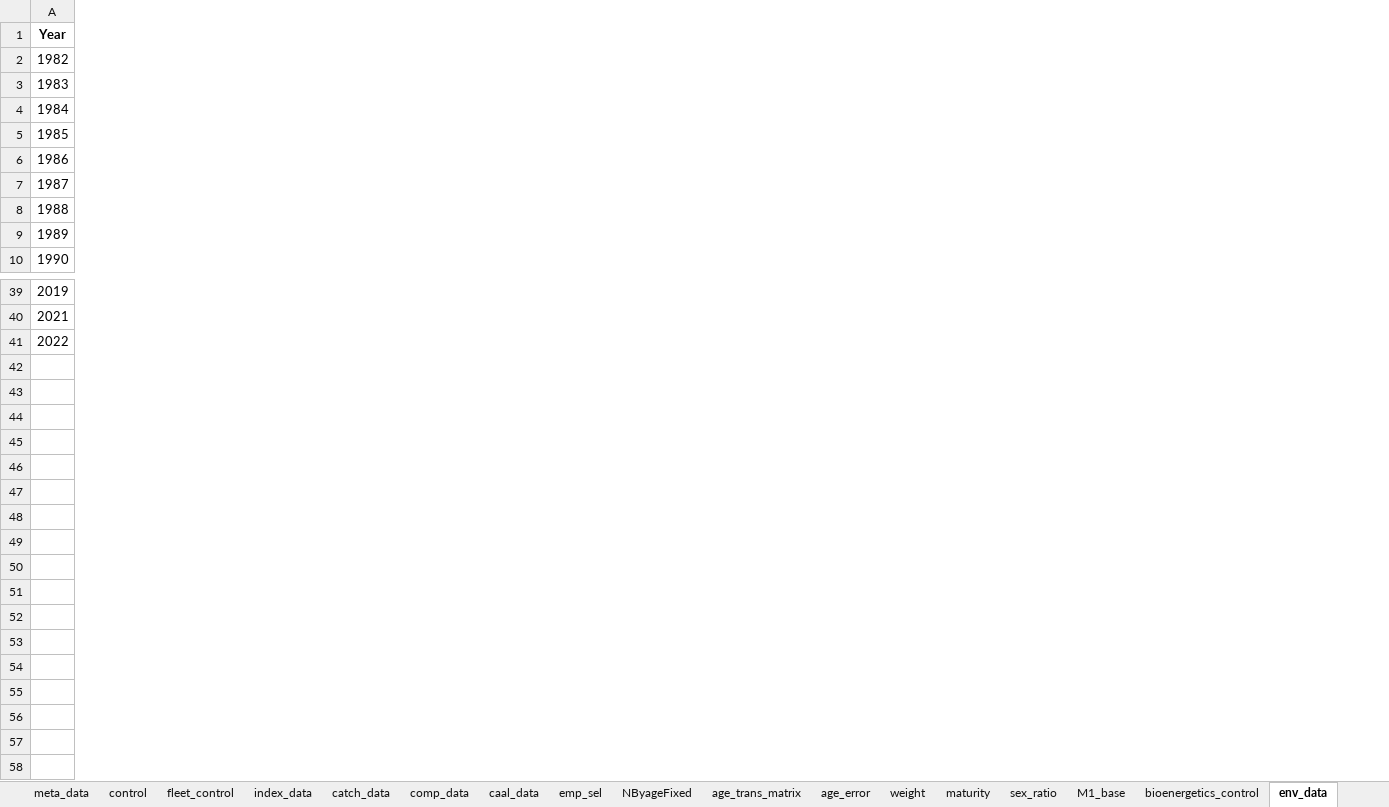
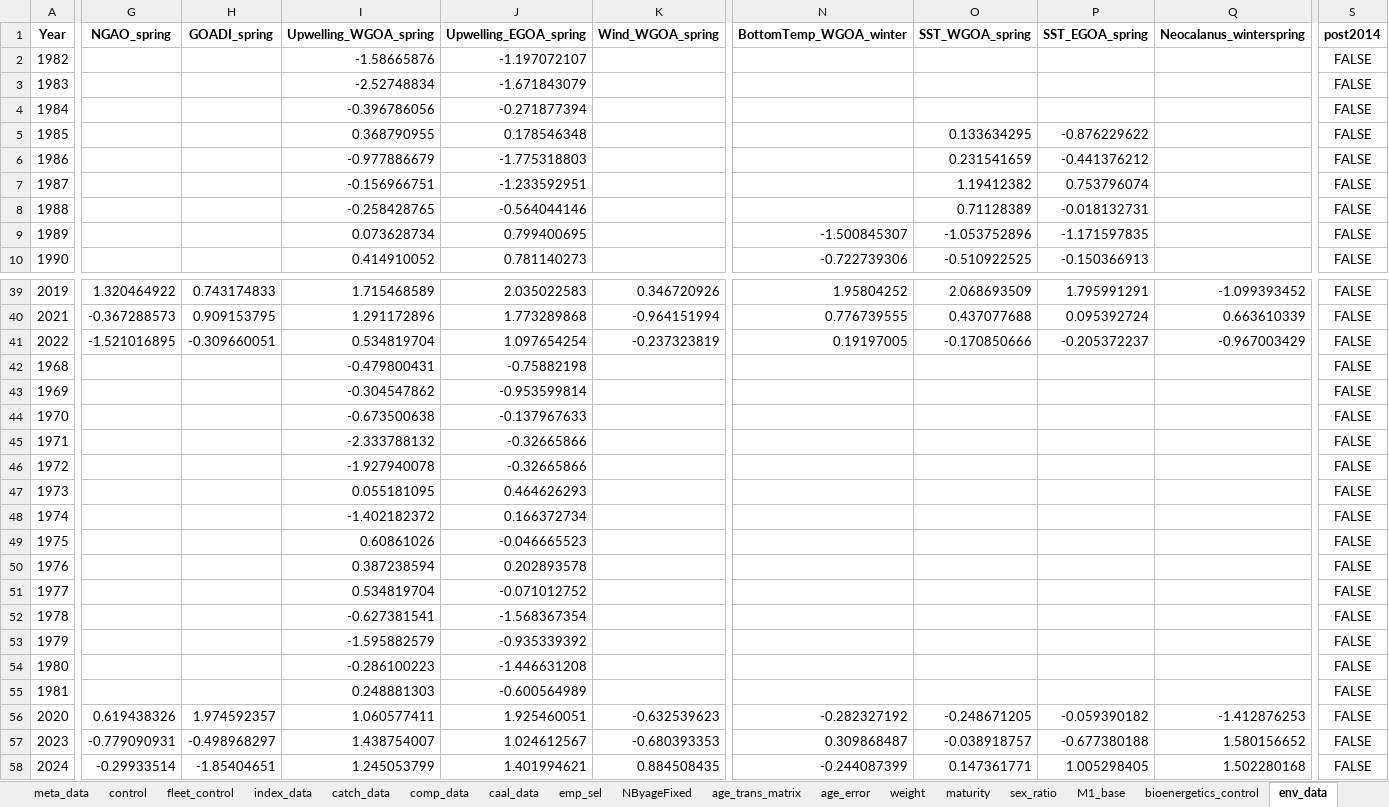
Before and after one commit to grantdadams/GOA_circlulation_study, an Excel workbook: Data/2024_GOA_northern_rockfish.xlsx, sheet env_data, drawn as a sheet; only a part is shown, gaps mark what is left out; values as stored, in another font and other column widths than the file's, no borders; rows hold the shown columns only; the diff covers the shown part only; the diff names each change by its address in the sheet, - before the commit and + after, or states it on an @@ line.

```diff
--- a/Data/2024_GOA_northern_rockfish.xlsx (sheet env_data)
+++ b/Data/2024_GOA_northern_rockfish.xlsx (sheet env_data)
+column G (NGAO_spring), rows 39-41: 1.320464922 | -0.367288573 | -1.521016895
+column H (GOADI_spring), rows 39-41: 0.743174833 | 0.909153795 | -0.309660051
+column I (Upwelling_WGOA_spring), rows 2-10: -1.58665876 | -2.52748834 | -0.396786056 | 0.368790955 | -0.977886679 | -0.156966751 | -0.258428765 | 0.073628734 | 0.414910052; rows 39-41: 1.715468589 | 1.291172896 | 0.534819704
+column J (Upwelling_EGOA_spring), rows 2-10: -1.197072107 | -1.671843079 | -0.271877394 | 0.178546348 | -1.775318803 | -1.233592951 | -0.564044146 | 0.799400695 | 0.781140273; rows 39-41: 2.035022583 | 1.773289868 | 1.097654254
+column K (Wind_WGOA_spring), rows 39-41: 0.346720926 | -0.964151994 | -0.237323819
+column N (BottomTemp_WGOA_winter), rows 9-10: -1.500845307 | -0.722739306; rows 39-41: 1.95804252 | 0.776739555 | 0.19197005
+column O (SST_WGOA_spring), rows 5-10: 0.133634295 | 0.231541659 | 1.19412382 | 0.71128389 | -1.053752896 | -0.510922525; rows 39-41: 2.068693509 | 0.437077688 | -0.170850666
+column P (SST_EGOA_spring), rows 5-10: -0.876229622 | -0.441376212 | 0.753796074 | -0.018132731 | -1.171597835 | -0.150366913; rows 39-41: 1.795991291 | 0.095392724 | -0.205372237
+column Q (Neocalanus_winterspring), rows 39-41: -1.099393452 | 0.663610339 | -0.967003429
+column S (post2014), rows 2-10: all FALSE; rows 39-41: all FALSE
+row 42: 1968 |  |  | -0.479800431 | -0.75882198 |  |  |  |  |  | FALSE
+row 43: 1969 |  |  | -0.304547862 | -0.953599814 |  |  |  |  |  | FALSE
+row 44: 1970 |  |  | -0.673500638 | -0.137967633 |  |  |  |  |  | FALSE
+row 45: 1971 |  |  | -2.333788132 | -0.32665866 |  |  |  |  |  | FALSE
+row 46: 1972 |  |  | -1.927940078 | -0.32665866 |  |  |  |  |  | FALSE
+row 47: 1973 |  |  | 0.055181095 | 0.464626293 |  |  |  |  |  | FALSE
+row 48: 1974 |  |  | -1.402182372 | 0.166372734 |  |  |  |  |  | FALSE
+row 49: 1975 |  |  | 0.60861026 | -0.046665523 |  |  |  |  |  | FALSE
+row 50: 1976 |  |  | 0.387238594 | 0.202893578 |  |  |  |  |  | FALSE
+row 51: 1977 |  |  | 0.534819704 | -0.071012752 |  |  |  |  |  | FALSE
+row 52: 1978 |  |  | -0.627381541 | -1.568367354 |  |  |  |  |  | FALSE
+row 53: 1979 |  |  | -1.595882579 | -0.935339392 |  |  |  |  |  | FALSE
+row 54: 1980 |  |  | -0.286100223 | -1.446631208 |  |  |  |  |  | FALSE
+row 55: 1981 |  |  | 0.248881303 | -0.600564989 |  |  |  |  |  | FALSE
+row 56: 2020 | 0.619438326 | 1.974592357 | 1.060577411 | 1.925460051 | -0.632539623 | -0.282327192 | -0.248671205 | -0.059390182 | -1.412876253 | FALSE
+row 57: 2023 | -0.779090931 | -0.498968297 | 1.438754007 | 1.024612567 | -0.680393353 | 0.309868487 | -0.038918757 | -0.677380188 | 1.580156652 | FALSE
+row 58: 2024 | -0.29933514 | -1.85404651 | 1.245053799 | 1.401994621 | 0.884508435 | -0.244087399 | 0.147361771 | 1.005298405 | 1.502280168 | FALSE
```
Also changed, not shown: 5 added columns elsewhere in this sheet, sheet fleet_control, Data/2024_GOA_pcod.xlsx, Data/2024_GOA_pollock.xlsx, 8 other files.
